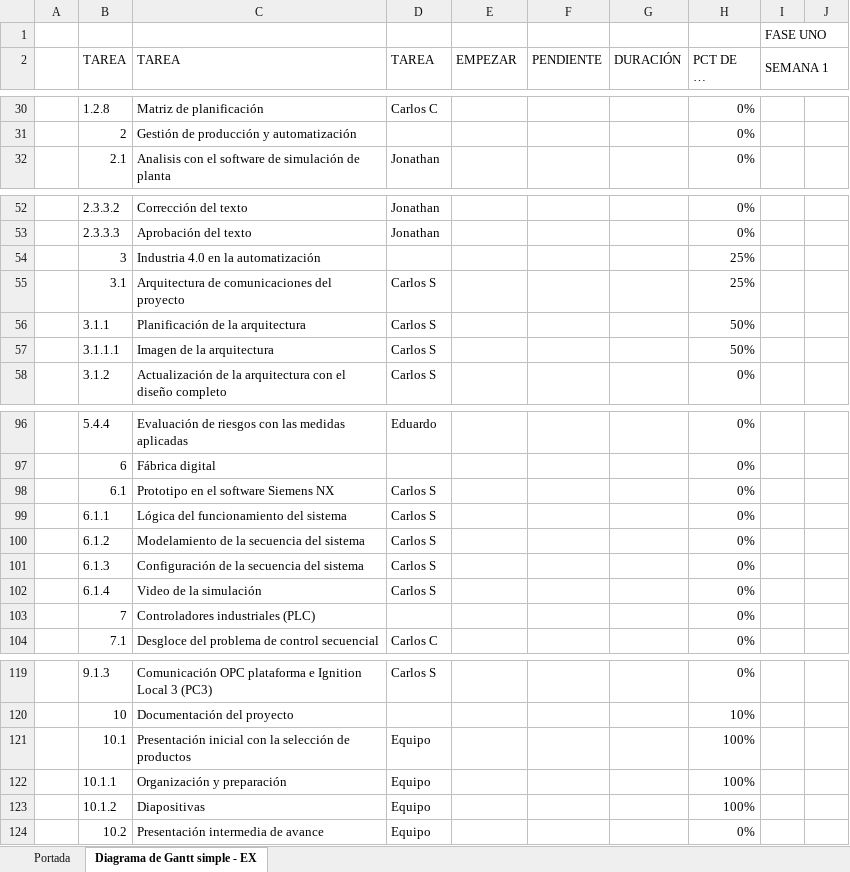
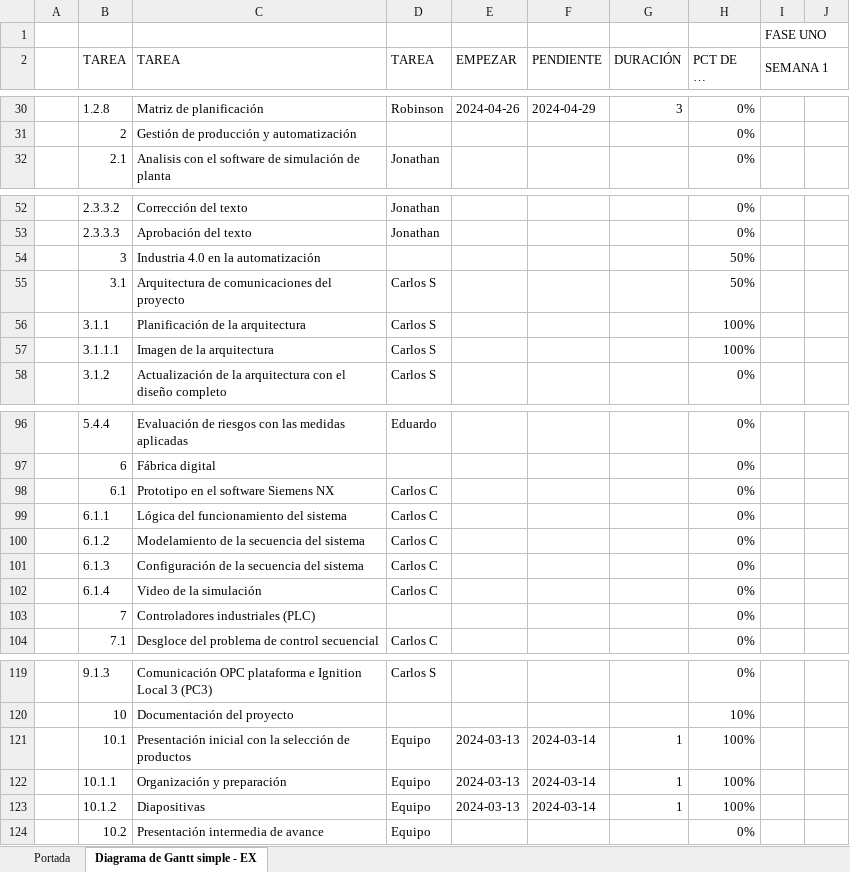
Before and after one commit to robinsonorduz/APM-ProyectoIntegrador, an Excel workbook: 01. Planeación del proyecto/2. PM4R/Cronograma/Gantt_APM.xlsx, sheet Diagrama de Gantt simple - EX, drawn as a sheet; only a part is shown, gaps mark what is left out; long unchanged cells end in …; values as stored, in another font and other column widths than the file's, no cell formats; charts and pictures and conditional formats not drawn; the diff covers the shown part only; the diff names each change by its address in the sheet, - before the commit and + after, or states it on an @@ line.

```diff
--- a/01. Planeación del proyecto/2. PM4R/Cronograma/Gantt_APM.xlsx (sheet Diagrama de Gantt simple - EX)
+++ b/01. Planeación del proyecto/2. PM4R/Cronograma/Gantt_APM.xlsx (sheet Diagrama de Gantt simple - EX)
-D30 (TAREA): Carlos C
+D30 (TAREA): Robinson
-E30 (EMPEZAR): (empty)
+E30 (EMPEZAR): 2024-04-26
-F30 (PENDIENTE): (empty)
+F30 (PENDIENTE): 2024-04-29
-G30 (DURACIÓN): (empty)
+G30 (DURACIÓN): 3
-H54:H55 (PCT DE LA TAREA): 25%
+H54:H55 (PCT DE LA TAREA): 50%
-H56:H57 (PCT DE LA TAREA): 50%
+H56:H57 (PCT DE LA TAREA): 100%
-D98:D102 (TAREA): Carlos S
+D98:D102 (TAREA): Carlos C
-E121:E123 (EMPEZAR): (empty)
+E121:E123 (EMPEZAR): 2024-03-13
-F121:F123 (PENDIENTE): (empty)
+F121:F123 (PENDIENTE): 2024-03-14
-G121:G123 (DURACIÓN): (empty)
+G121:G123 (DURACIÓN): 1
```
Also changed, not shown: 80 edited cells elsewhere in this sheet, cell formats, 1 other file.
